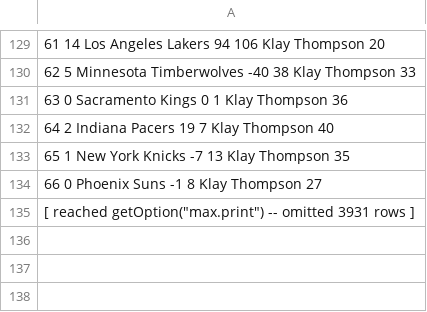
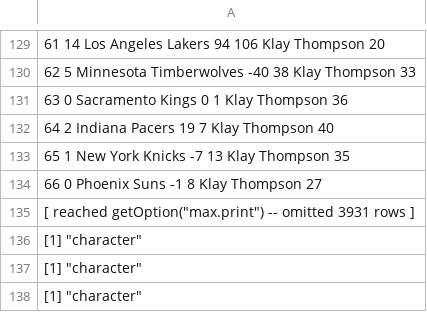
Before and after one commit to kristawaugh/gsw-shot-charts, a CSV file: data/shots_data.csv, drawn as a sheet; only a part is shown, gaps mark what is left out; the diff names each change by its address in the sheet, - before the commit and + after, or states it on an @@ line.

Commit message:
shot charts

```diff
--- a/data/shots_data.csv
+++ b/data/shots_data.csv
+row 136: [1] "character"
+row 137: [1] "character"
+row 138: [1] "character"
```
Also changed, not shown: 3 other files.
